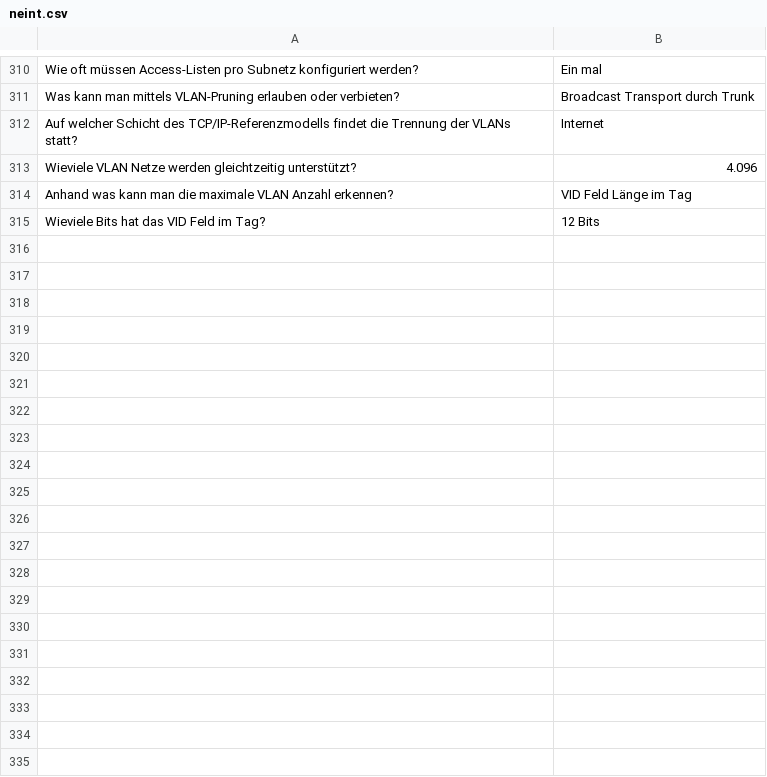
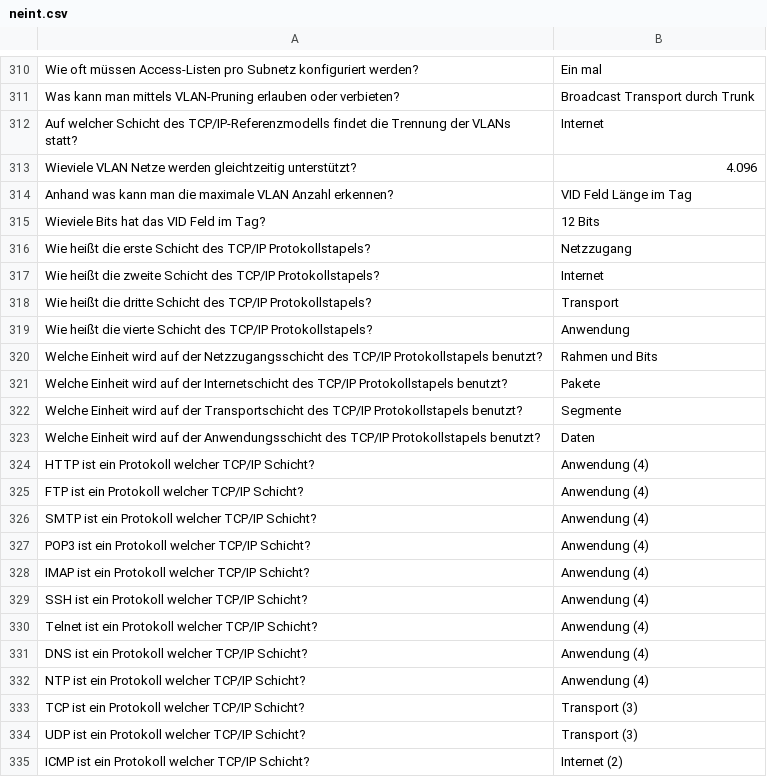
Before and after one commit to wbs-mw/anki-fi, a CSV file: csv/neint.csv, drawn as a sheet; only a part is shown, gaps mark what is left out; the diff covers the shown part only; the diff names each change by its address in the sheet, - before the commit and + after, or states it on an @@ line.

Commit message:
TCP/IP und IPv6 Fragen

```diff
--- a/csv/neint.csv
+++ b/csv/neint.csv
+row 316: Wie heißt die erste Schicht des TCP/IP Protokollstapels? | Netzzugang
+row 317: Wie heißt die zweite Schicht des TCP/IP Protokollstapels? | Internet
+row 318: Wie heißt die dritte Schicht des TCP/IP Protokollstapels? | Transport
+row 319: Wie heißt die vierte Schicht des TCP/IP Protokollstapels? | Anwendung
+row 320: Welche Einheit wird auf der Netzzugangsschicht des TCP/IP Protokollstapels benutzt? | Rahmen und Bits
+row 321: Welche Einheit wird auf der Internetschicht des TCP/IP Protokollstapels benutzt? | Pakete
+row 322: Welche Einheit wird auf der Transportschicht des TCP/IP Protokollstapels benutzt? | Segmente
+row 323: Welche Einheit wird auf der Anwendungsschicht des TCP/IP Protokollstapels benutzt? | Daten
+row 324: HTTP ist ein Protokoll welcher TCP/IP Schicht? | Anwendung (4)
+row 325: FTP ist ein Protokoll welcher TCP/IP Schicht? | Anwendung (4)
+row 326: SMTP ist ein Protokoll welcher TCP/IP Schicht? | Anwendung (4)
+row 327: POP3 ist ein Protokoll welcher TCP/IP Schicht? | Anwendung (4)
+row 328: IMAP ist ein Protokoll welcher TCP/IP Schicht? | Anwendung (4)
+row 329: SSH ist ein Protokoll welcher TCP/IP Schicht? | Anwendung (4)
+row 330: Telnet ist ein Protokoll welcher TCP/IP Schicht? | Anwendung (4)
+row 331: DNS ist ein Protokoll welcher TCP/IP Schicht? | Anwendung (4)
+row 332: NTP ist ein Protokoll welcher TCP/IP Schicht? | Anwendung (4)
+row 333: TCP ist ein Protokoll welcher TCP/IP Schicht? | Transport (3)
+row 334: UDP ist ein Protokoll welcher TCP/IP Schicht? | Transport (3)
+row 335: ICMP ist ein Protokoll welcher TCP/IP Schicht? | Internet (2)
```
Also changed, not shown: 31 added rows elsewhere in this file.
